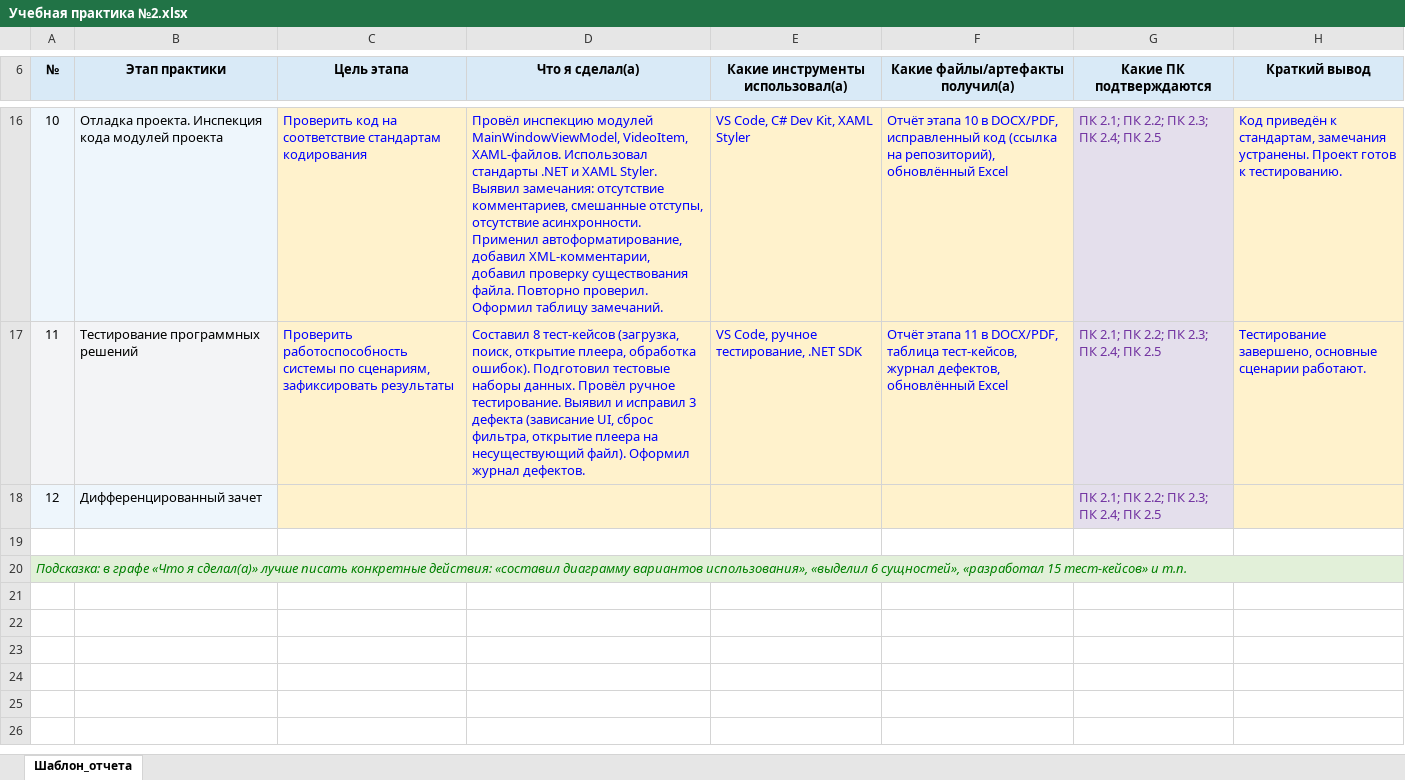
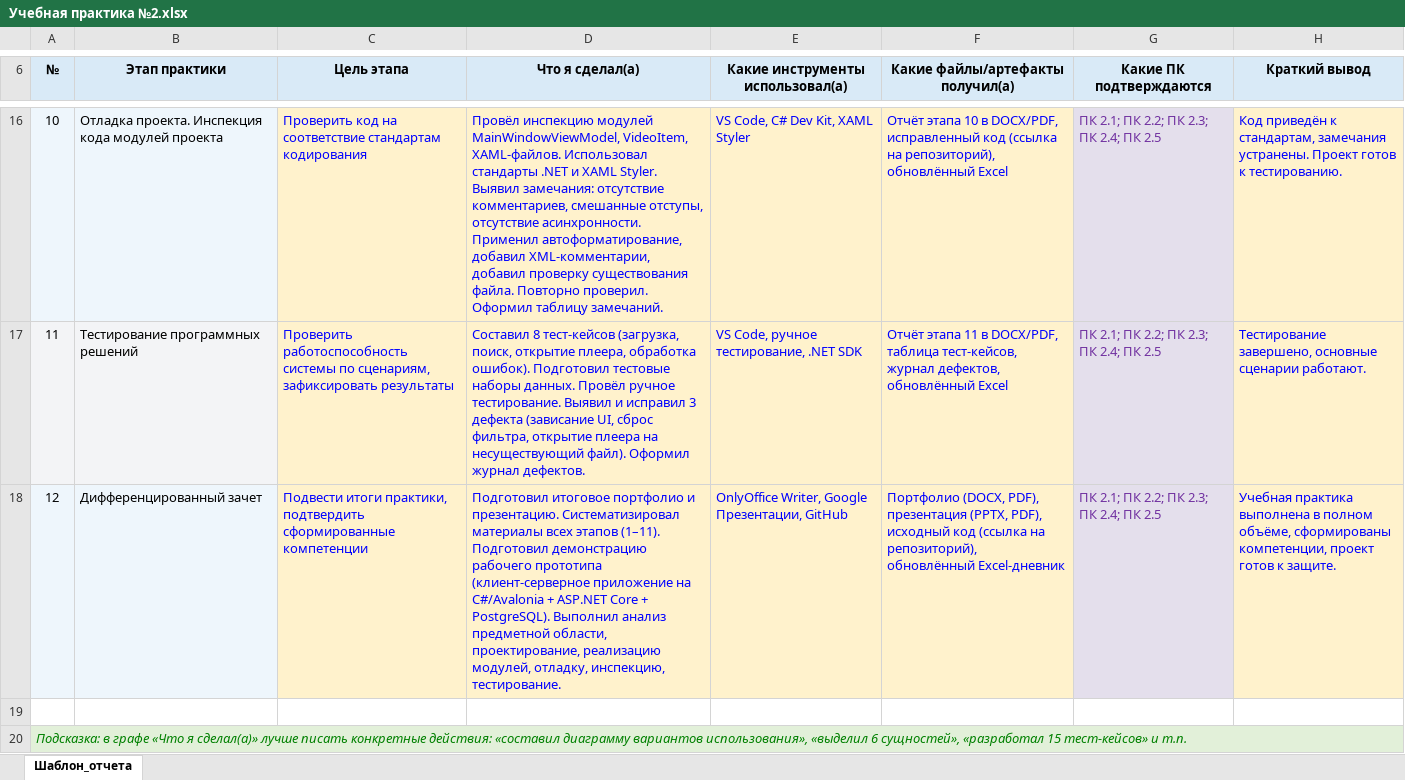
Before and after one commit to DarkUser1onion/VideoHosting, an Excel workbook: Docs/ПМ02_Видеохостинг_Отчёт/Учебная практика №2.xlsx, sheet Шаблон_отчета, drawn as a sheet; only a part is shown, gaps mark what is left out; values as stored, in another font and other column widths than the file's, no borders; the diff names each change by its address in the sheet, - before the commit and + after, or states it on an @@ line.

```diff
--- a/Docs/ПМ02_Видеохостинг_Отчёт/Учебная практика №2.xlsx (sheet Шаблон_отчета)
+++ b/Docs/ПМ02_Видеохостинг_Отчёт/Учебная практика №2.xlsx (sheet Шаблон_отчета)
-C18 (Цель этапа): (empty)
+C18 (Цель этапа): Подвести итоги практики, подтвердить сформированные компетенции
-D18 (Что я сделал(а)): (empty)
+D18 (Что я сделал(а)): Подготовил итоговое портфолио и презентацию. Систематизировал материалы всех этапов (1–11). Подготовил демонстрацию рабочего прототипа (клиент-серверное приложение на C#/Avalonia + ASP.NET Core + PostgreSQL). Выполнил анализ предметной области, проектирование, реализацию модулей, отладку, инспекцию, тестирование.
-E18 (Какие инструменты использовал(а)): (empty)
+E18 (Какие инструменты использовал(а)): OnlyOffice Writer, Google Презентации, GitHub
-F18 (Какие файлы/артефакты получил(а)): (empty)
+F18 (Какие файлы/артефакты получил(а)): Портфолио (DOCX, PDF), презентация (PPTX, PDF), исходный код (ссылка на репозиторий), обновлённый Excel-дневник
-H18 (Краткий вывод): (empty)
+H18 (Краткий вывод): Учебная практика выполнена в полном объёме, сформированы компетенции, проект готов к защите.
```
Also changed, not shown: 33 other files.
